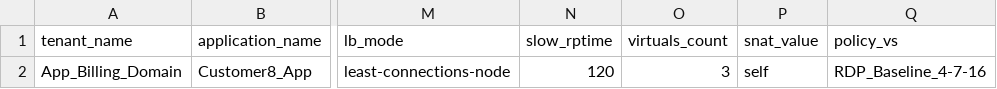
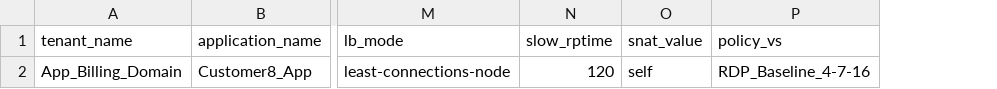
Before and after one commit to lucytang2017us/f5-ansible-1, a CSV file: files/Customer8_App.csv, drawn as a sheet; only a part is shown, gaps mark what is left out; the diff names each change by its address in the sheet, - before the commit and + after, or states it on an @@ line.

Commit message:
Update Customer8_App.csv

```diff
--- a/files/Customer8_App.csv
+++ b/files/Customer8_App.csv
-column O (virtuals_count), row 2: 3
```
